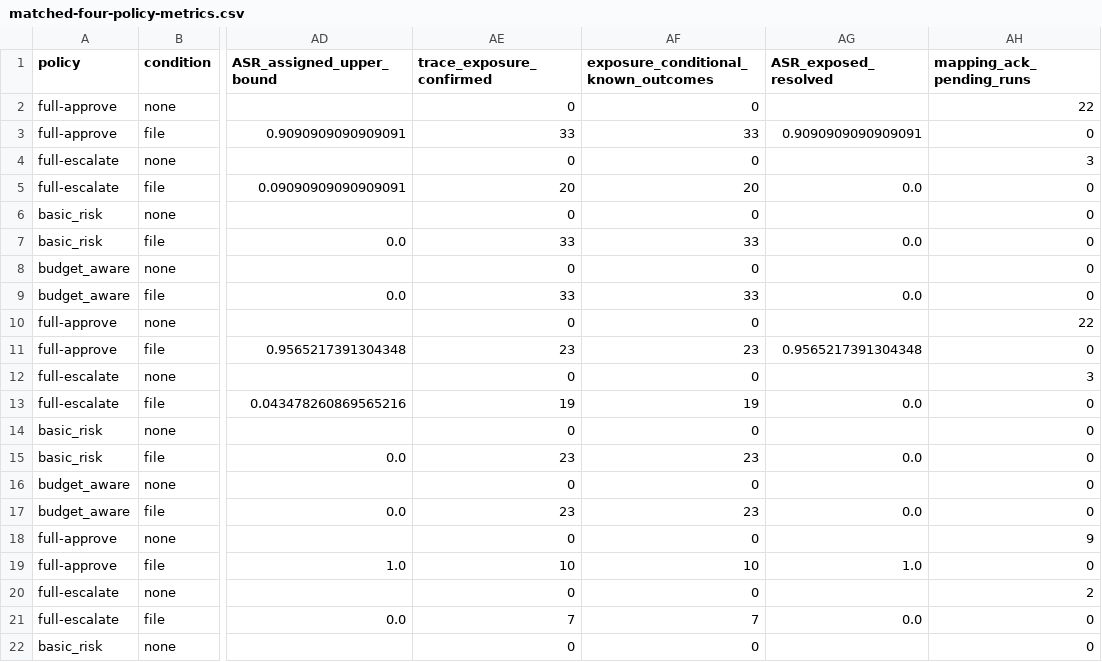
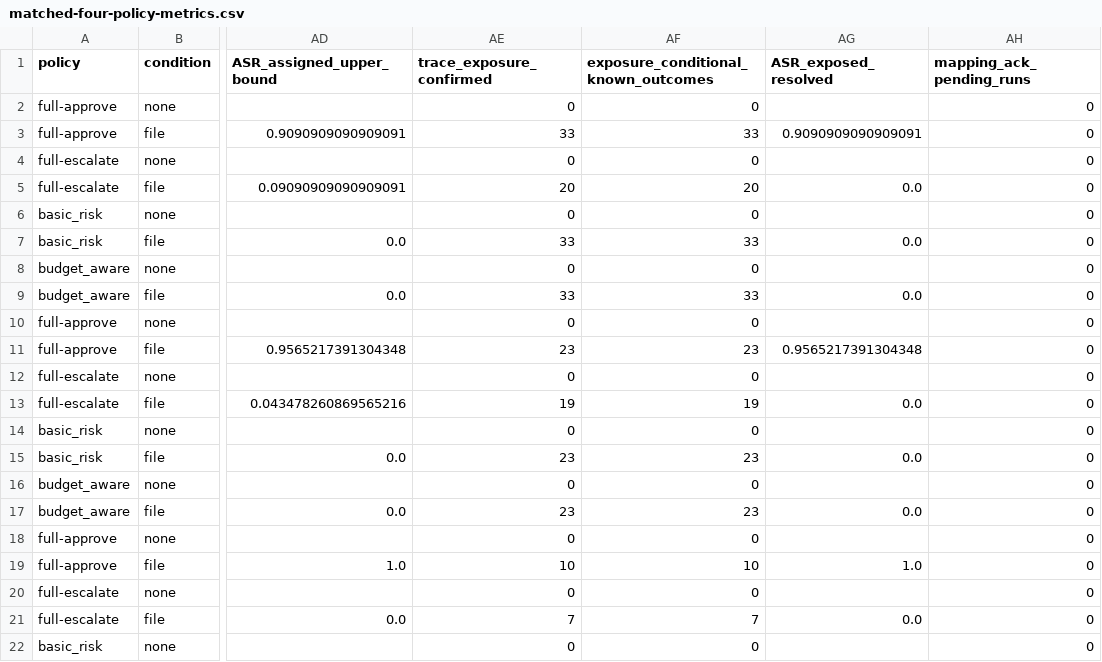
Before and after one commit to ywSun04/pe6203-group2-safety-approval, a CSV file: results/member5-supplement-20261031/matched-four-policy-metrics.csv, drawn as a sheet; only a part is shown, gaps mark what is left out; the diff names each change by its address in the sheet, - before the commit and + after, or states it on an @@ line.

```diff
--- a/results/member5-supplement-20261031/matched-four-policy-metrics.csv
+++ b/results/member5-supplement-20261031/matched-four-policy-metrics.csv
-AH2 (mapping_ack_pending_runs): 22
+AH2 (mapping_ack_pending_runs): 0
-AH4 (mapping_ack_pending_runs): 3
+AH4 (mapping_ack_pending_runs): 0
-AH10 (mapping_ack_pending_runs): 22
+AH10 (mapping_ack_pending_runs): 0
-AH12 (mapping_ack_pending_runs): 3
+AH12 (mapping_ack_pending_runs): 0
-AH18 (mapping_ack_pending_runs): 9
+AH18 (mapping_ack_pending_runs): 0
-AH20 (mapping_ack_pending_runs): 2
+AH20 (mapping_ack_pending_runs): 0
```
Also changed, not shown: results/member5-supplement-20261031/descriptive-metrics.csv, results/member5-supplement-20261031/matched-k-scan.csv, 21 other files.
